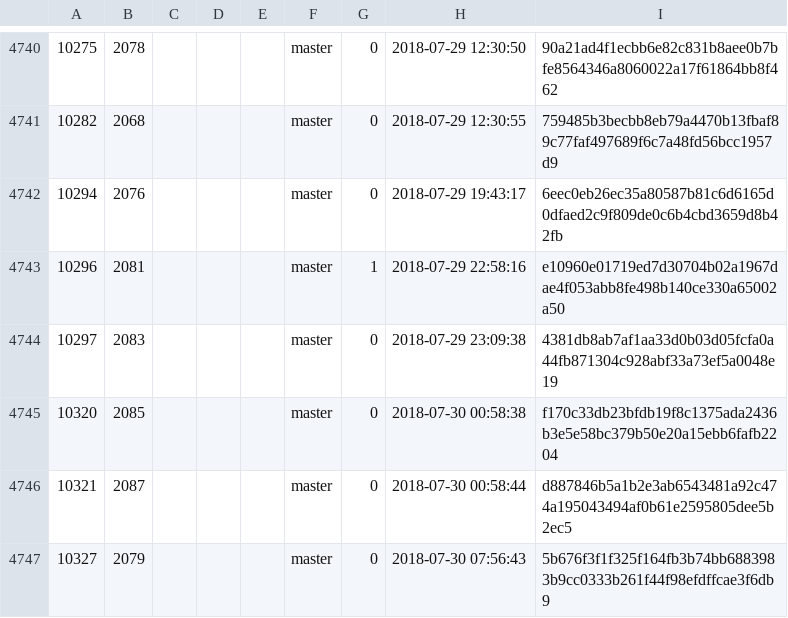
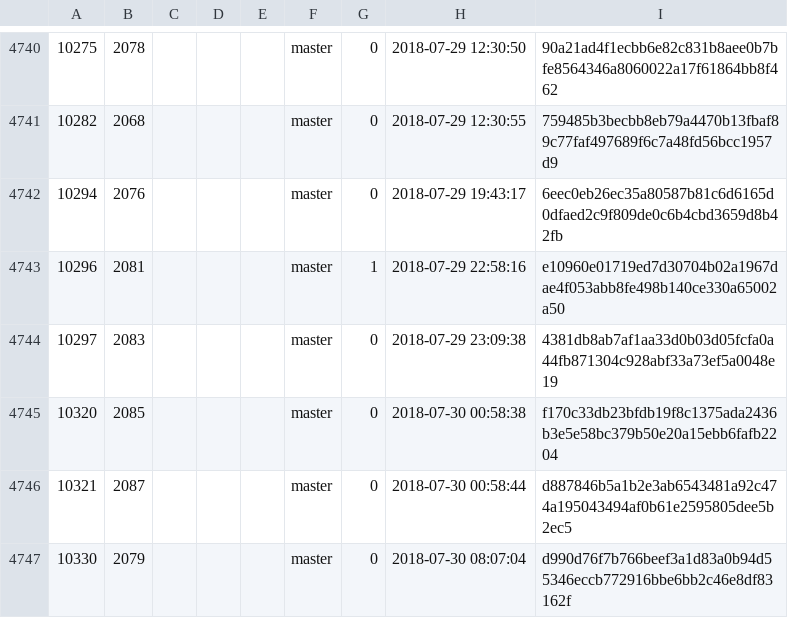
Before and after one commit to cppan/database, a CSV file: ProjectVersions.csv, drawn as a sheet; only a part is shown, gaps mark what is left out.

```diff
--- a/ProjectVersions.csv
+++ b/ProjectVersions.csv
@@ -4746,2 +4746,2 @@
 10321;2087;;;;master;0;2018-07-30 00:58:44;d887846b5a1b2e3ab6543481a92c474a195043494af0b61e2595805dee5b2ec5
-10327;2079;;;;master;0;2018-07-30 07:56:43;5b676f3f1f325f164fb3b74bb6883983b9cc0333b261f44f98efdffcae3f6db9
+10330;2079;;;;master;0;2018-07-30 08:07:04;d990d76f7b766beef3a1d83a0b94d55346eccb772916bbe6bb2c46e8df83162f
```
Also changed, not shown: ProjectVersionDependencies.csv, 1 other file.
